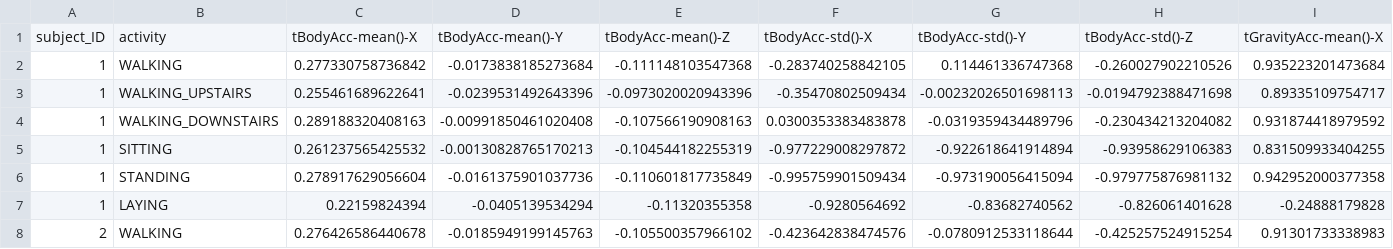
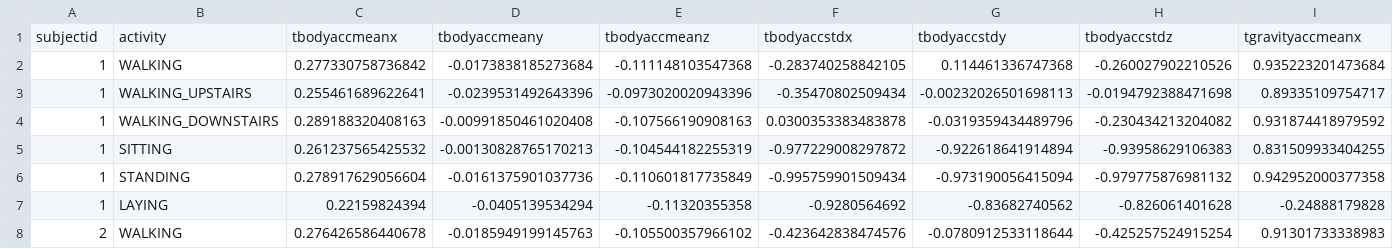
Before and after one commit to conor22/CleaningDataProject, a CSV file: tidyData.csv, drawn as a sheet; only a part is shown; removed rows and columns are numbered as before the commit, all else as after; rows hold the shown columns only; the diff names each change by its address in the sheet, - before the commit and + after, or states it on an @@ line.

```diff
--- a/tidyData.csv
+++ b/tidyData.csv
-row 1: subject_ID | activity | tBodyAcc-mean()-X | tBodyAcc-mean()-Y | tBodyAcc-mean()-Z | tBodyAcc-std()-X | tBodyAcc-std()-Y | tBodyAcc-std()-Z | tGravityAcc-mean()-X
+row 1: subjectid | activity | tbodyaccmeanx | tbodyaccmeany | tbodyaccmeanz | tbodyaccstdx | tbodyaccstdy | tbodyaccstdz | tgravityaccmeanx
```
Also changed, not shown: 1 other file.
